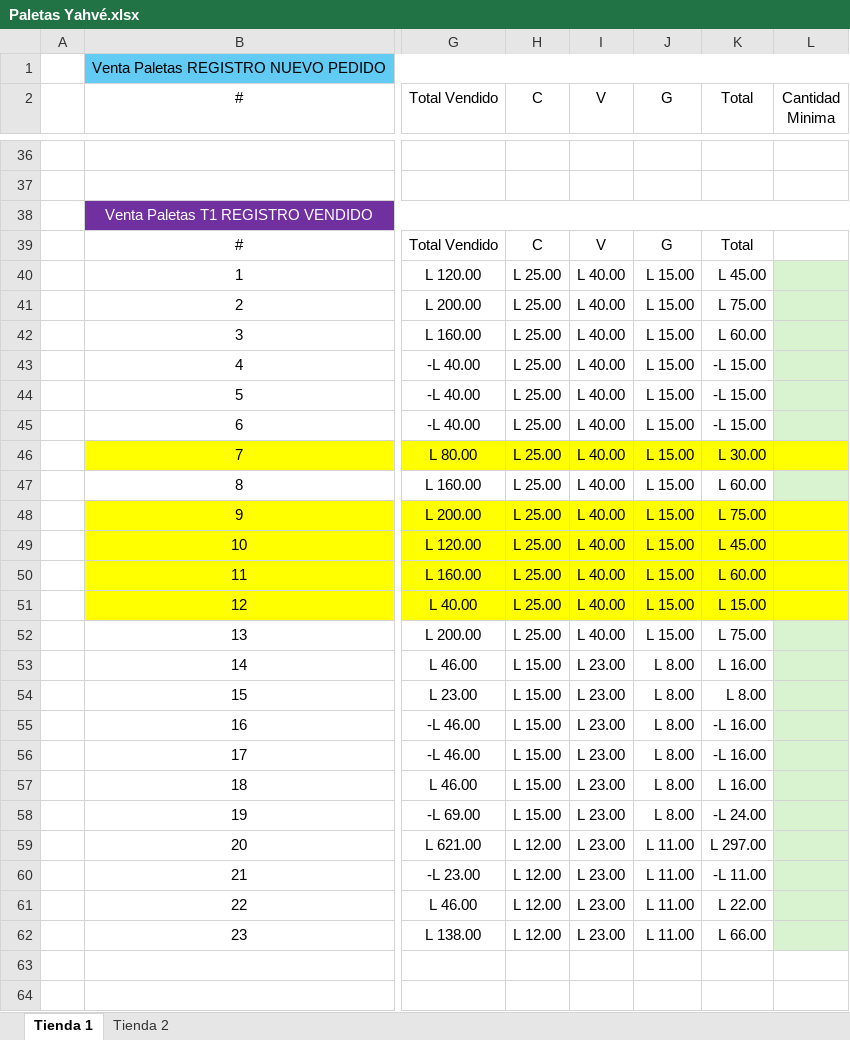
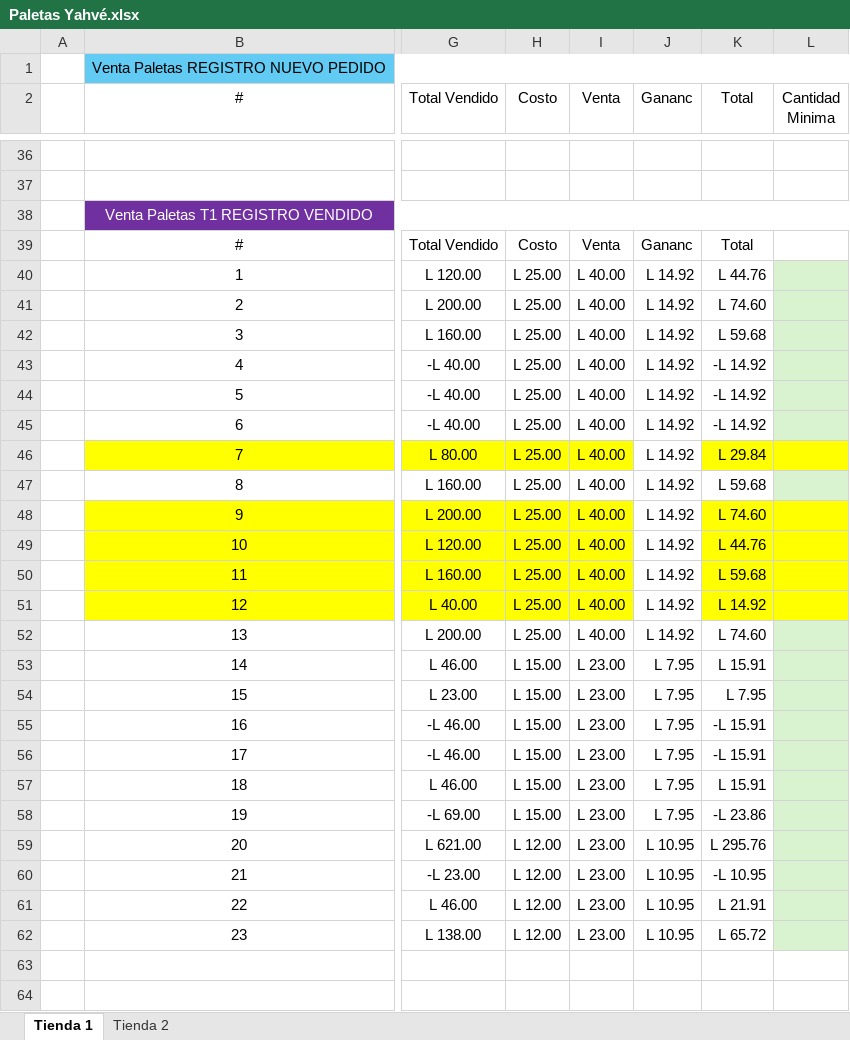
Before and after one commit to Deux3312/Angular, an Excel workbook: Angular/Paletas Yahvé.xlsx, sheet Tienda 1, drawn as a sheet; only a part is shown, gaps mark what is left out; values as stored, in another font and other column widths than the file's, no borders; the diff covers the shown part only; the diff names each change by its address in the sheet, - before the commit and + after, or states it on an @@ line.

```diff
--- a/Angular/Paletas Yahvé.xlsx (sheet Tienda 1)
+++ b/Angular/Paletas Yahvé.xlsx (sheet Tienda 1)
-H2: C
+H2: Costo
-I2: V
+I2: Venta
-J2: G
+J2: Gananc
-H39 (Costo): C
+H39 (Costo): Costo
-I39 (Venta): V
+I39 (Venta): Venta
-J39 (Gananc): G
+J39 (Gananc): Gananc
-J40:J52 (Gananc): L 15.00
+J40:J52 (Gananc): L 14.92
-K40 (Total): L 45.00
+K40 (Total): L 44.76
-K41 (Total): L 75.00
+K41 (Total): L 74.60
-K42 (Total): L 60.00
+K42 (Total): L 59.68
-K43:K45 (Total): -L 15.00
+K43:K45 (Total): -L 14.92
-J46 fill: #FFFF00
+J46 fill: none
-K46 (Total): L 30.00
+K46 (Total): L 29.84
-K47 (Total): L 60.00
+K47 (Total): L 59.68
-J48:J51 fill: #FFFF00
+J48:J51 fill: none
-K48 (Total): L 75.00
+K48 (Total): L 74.60
-K49 (Total): L 45.00
+K49 (Total): L 44.76
-K50 (Total): L 60.00
+K50 (Total): L 59.68
-K51 (Total): L 15.00
+K51 (Total): L 14.92
-K52 (Total): L 75.00
+K52 (Total): L 74.60
-J53:J58 (Gananc): L 8.00
+J53:J58 (Gananc): L 7.95
-K53 (Total): L 16.00
+K53 (Total): L 15.91
-K54 (Total): L 8.00
+K54 (Total): L 7.95
-K55:K56 (Total): -L 16.00
+K55:K56 (Total): -L 15.91
-K57 (Total): L 16.00
+K57 (Total): L 15.91
-K58 (Total): -L 24.00
+K58 (Total): -L 23.86
-J59:J62 (Gananc): L 11.00
+J59:J62 (Gananc): L 10.95
-K59 (Total): L 297.00
+K59 (Total): L 295.76
-K60 (Total): -L 11.00
+K60 (Total): -L 10.95
-K61 (Total): L 22.00
+K61 (Total): L 21.91
-K62 (Total): L 66.00
+K62 (Total): L 65.72
```
Also changed, not shown: 2 edited cells and cell formats elsewhere in this sheet, sheet Tienda 2, formulas that keep their value, 32 other files.
